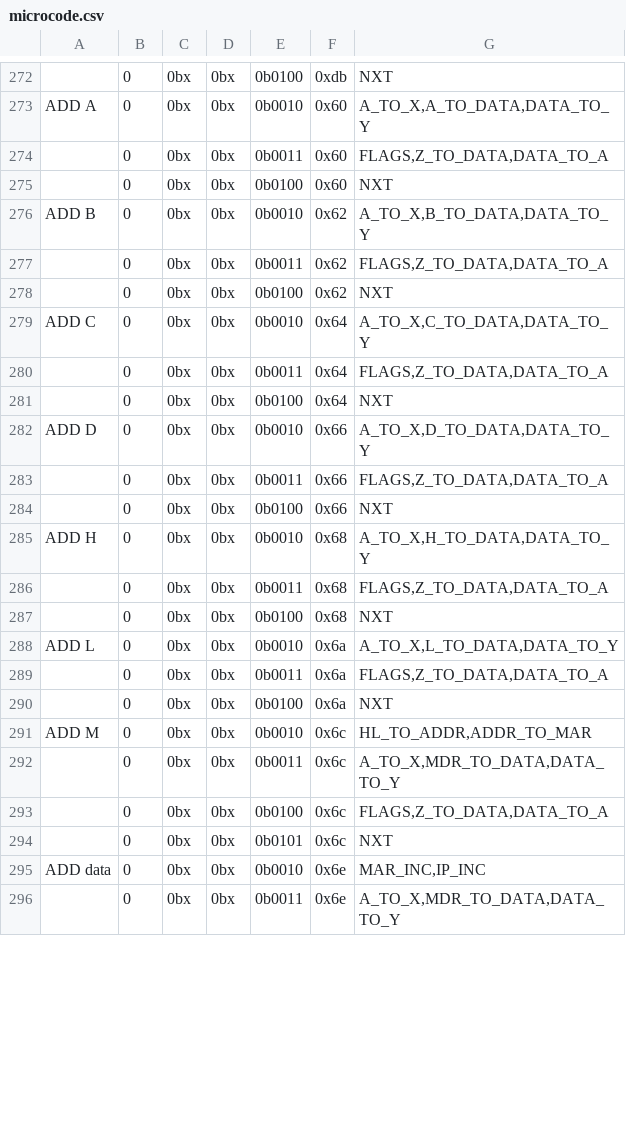
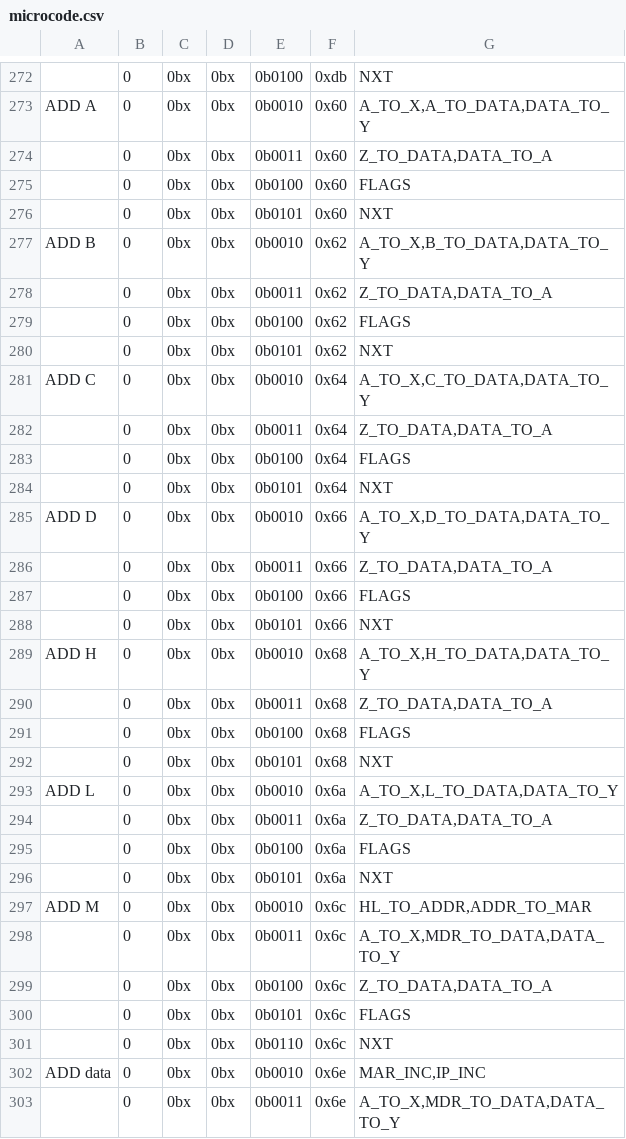
Before and after one commit to wrzlbrmft/cpu, a CSV file: rom/microcode/microcode.csv, drawn as a sheet; only a part is shown, gaps mark what is left out; addresses are those after the commit; the diff covers the shown part only; the diff names each change by its address in the sheet, - before the commit and + after, or states it on an @@ line.

Commit message:
staged flags

```diff
--- a/rom/microcode/microcode.csv
+++ b/rom/microcode/microcode.csv
-G274: FLAGS,Z_TO_DATA,DATA_TO_A
+G274: Z_TO_DATA,DATA_TO_A
+row 275:  | 0 | 0bx | 0bx | 0b0100 | 0x60 | FLAGS
-E276: 0b0100
+E276: 0b0101
-G278: FLAGS,Z_TO_DATA,DATA_TO_A
+G278: Z_TO_DATA,DATA_TO_A
+row 279:  | 0 | 0bx | 0bx | 0b0100 | 0x62 | FLAGS
-E280: 0b0100
+E280: 0b0101
-G282: FLAGS,Z_TO_DATA,DATA_TO_A
+G282: Z_TO_DATA,DATA_TO_A
+row 283:  | 0 | 0bx | 0bx | 0b0100 | 0x64 | FLAGS
-E284: 0b0100
+E284: 0b0101
-G286: FLAGS,Z_TO_DATA,DATA_TO_A
+G286: Z_TO_DATA,DATA_TO_A
+row 287:  | 0 | 0bx | 0bx | 0b0100 | 0x66 | FLAGS
-E288: 0b0100
+E288: 0b0101
-G290: FLAGS,Z_TO_DATA,DATA_TO_A
+G290: Z_TO_DATA,DATA_TO_A
+row 291:  | 0 | 0bx | 0bx | 0b0100 | 0x68 | FLAGS
-E292: 0b0100
+E292: 0b0101
-G294: FLAGS,Z_TO_DATA,DATA_TO_A
+G294: Z_TO_DATA,DATA_TO_A
+row 295:  | 0 | 0bx | 0bx | 0b0100 | 0x6a | FLAGS
-E296: 0b0100
+E296: 0b0101
-G299: FLAGS,Z_TO_DATA,DATA_TO_A
+G299: Z_TO_DATA,DATA_TO_A
+row 300:  | 0 | 0bx | 0bx | 0b0101 | 0x6c | FLAGS
-E301: 0b0101
+E301: 0b0110
```
Also changed, not shown: 17 added rows and 34 edited cells elsewhere in this file.
